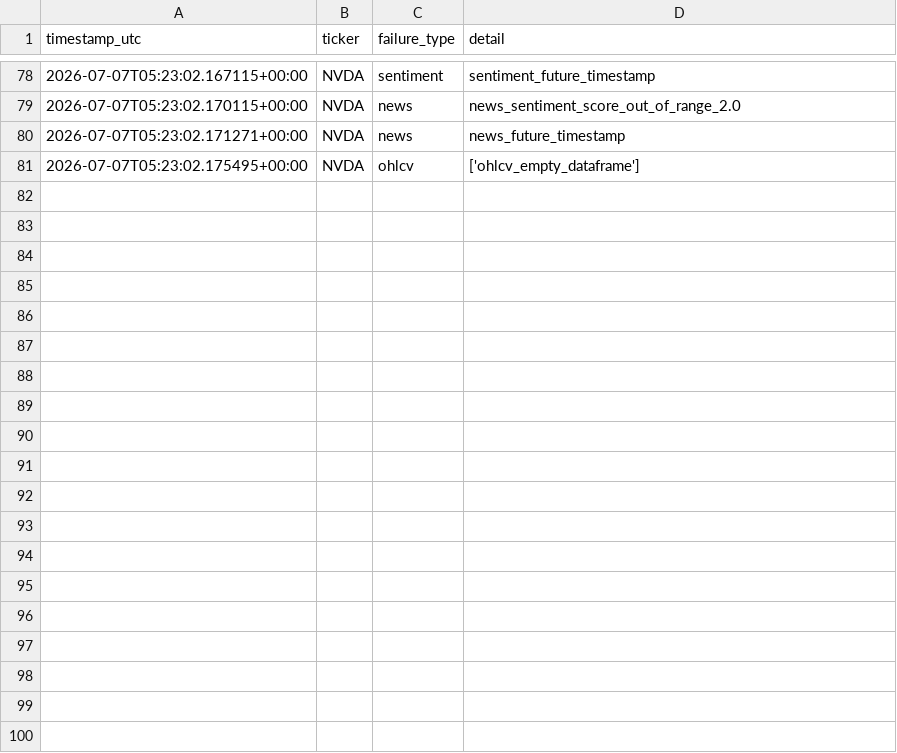
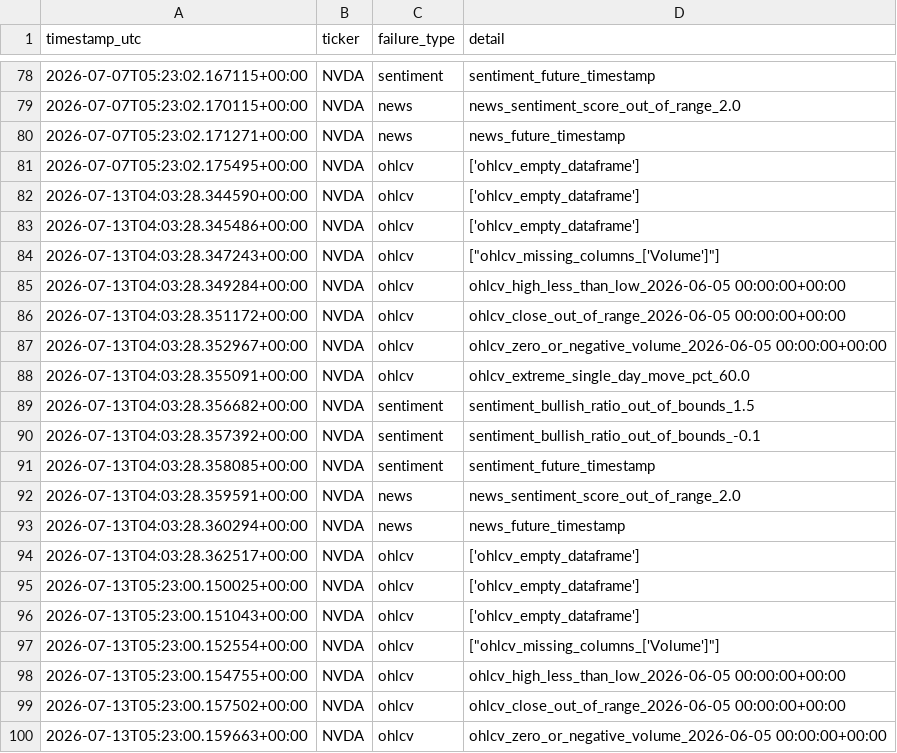
Before and after one commit to MrKoods/StockAnalysis, a CSV file: data/logs/validation_log.csv, drawn as a sheet; only a part is shown, gaps mark what is left out; the diff covers the shown part only; the diff names each change by its address in the sheet, - before the commit and + after, or states it on an @@ line.

```diff
--- a/data/logs/validation_log.csv
+++ b/data/logs/validation_log.csv
+row 82: 2026-07-13T04:03:28.344590+00:00 | NVDA | ohlcv | ['ohlcv_empty_dataframe']
+row 83: 2026-07-13T04:03:28.345486+00:00 | NVDA | ohlcv | ['ohlcv_empty_dataframe']
+row 84: 2026-07-13T04:03:28.347243+00:00 | NVDA | ohlcv | ["ohlcv_missing_columns_['Volume']"]
+row 85: 2026-07-13T04:03:28.349284+00:00 | NVDA | ohlcv | ohlcv_high_less_than_low_2026-06-05 00:00:00+00:00
+row 86: 2026-07-13T04:03:28.351172+00:00 | NVDA | ohlcv | ohlcv_close_out_of_range_2026-06-05 00:00:00+00:00
+row 87: 2026-07-13T04:03:28.352967+00:00 | NVDA | ohlcv | ohlcv_zero_or_negative_volume_2026-06-05 00:00:00+00:00
+row 88: 2026-07-13T04:03:28.355091+00:00 | NVDA | ohlcv | ohlcv_extreme_single_day_move_pct_60.0
+row 89: 2026-07-13T04:03:28.356682+00:00 | NVDA | sentiment | sentiment_bullish_ratio_out_of_bounds_1.5
+row 90: 2026-07-13T04:03:28.357392+00:00 | NVDA | sentiment | sentiment_bullish_ratio_out_of_bounds_-0.1
+row 91: 2026-07-13T04:03:28.358085+00:00 | NVDA | sentiment | sentiment_future_timestamp
+row 92: 2026-07-13T04:03:28.359591+00:00 | NVDA | news | news_sentiment_score_out_of_range_2.0
+row 93: 2026-07-13T04:03:28.360294+00:00 | NVDA | news | news_future_timestamp
+row 94: 2026-07-13T04:03:28.362517+00:00 | NVDA | ohlcv | ['ohlcv_empty_dataframe']
+row 95: 2026-07-13T05:23:00.150025+00:00 | NVDA | ohlcv | ['ohlcv_empty_dataframe']
+row 96: 2026-07-13T05:23:00.151043+00:00 | NVDA | ohlcv | ['ohlcv_empty_dataframe']
+row 97: 2026-07-13T05:23:00.152554+00:00 | NVDA | ohlcv | ["ohlcv_missing_columns_['Volume']"]
+row 98: 2026-07-13T05:23:00.154755+00:00 | NVDA | ohlcv | ohlcv_high_less_than_low_2026-06-05 00:00:00+00:00
+row 99: 2026-07-13T05:23:00.157502+00:00 | NVDA | ohlcv | ohlcv_close_out_of_range_2026-06-05 00:00:00+00:00
+row 100: 2026-07-13T05:23:00.159663+00:00 | NVDA | ohlcv | ohlcv_zero_or_negative_volume_2026-06-05 00:00:00+00:00
```
Also changed, not shown: 20 added rows elsewhere in this file, data/logs/trade_outcomes.csv, 27 other files.
